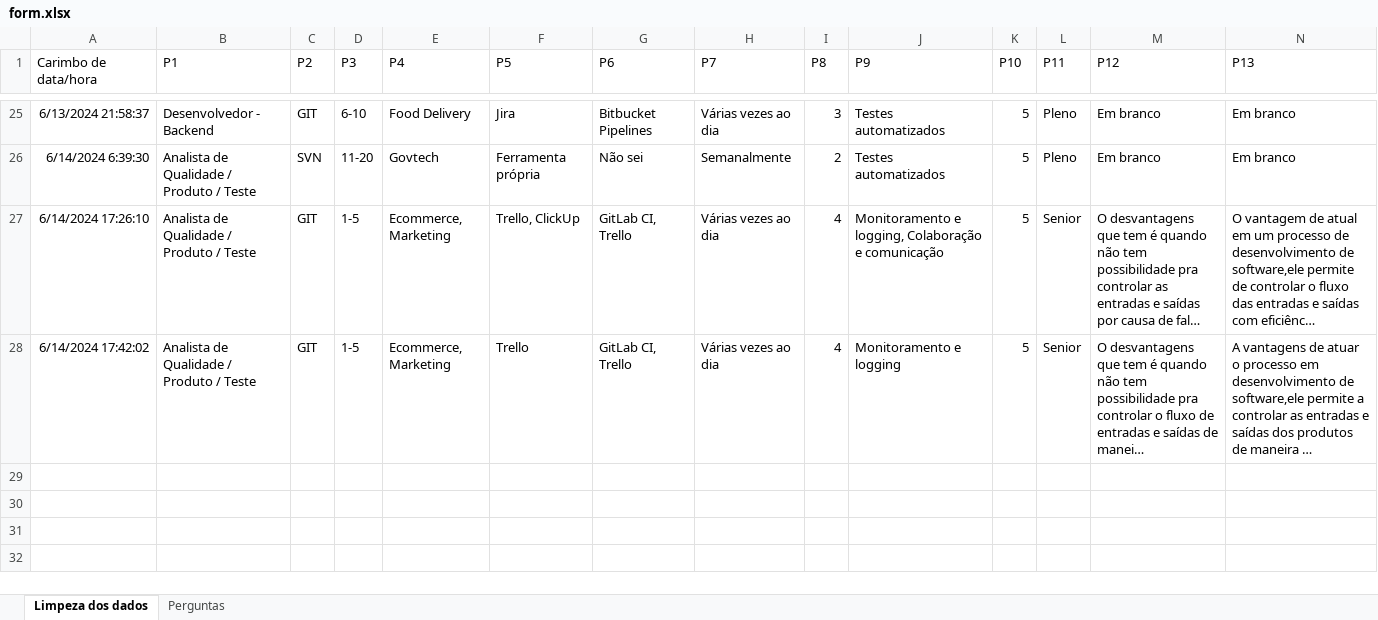
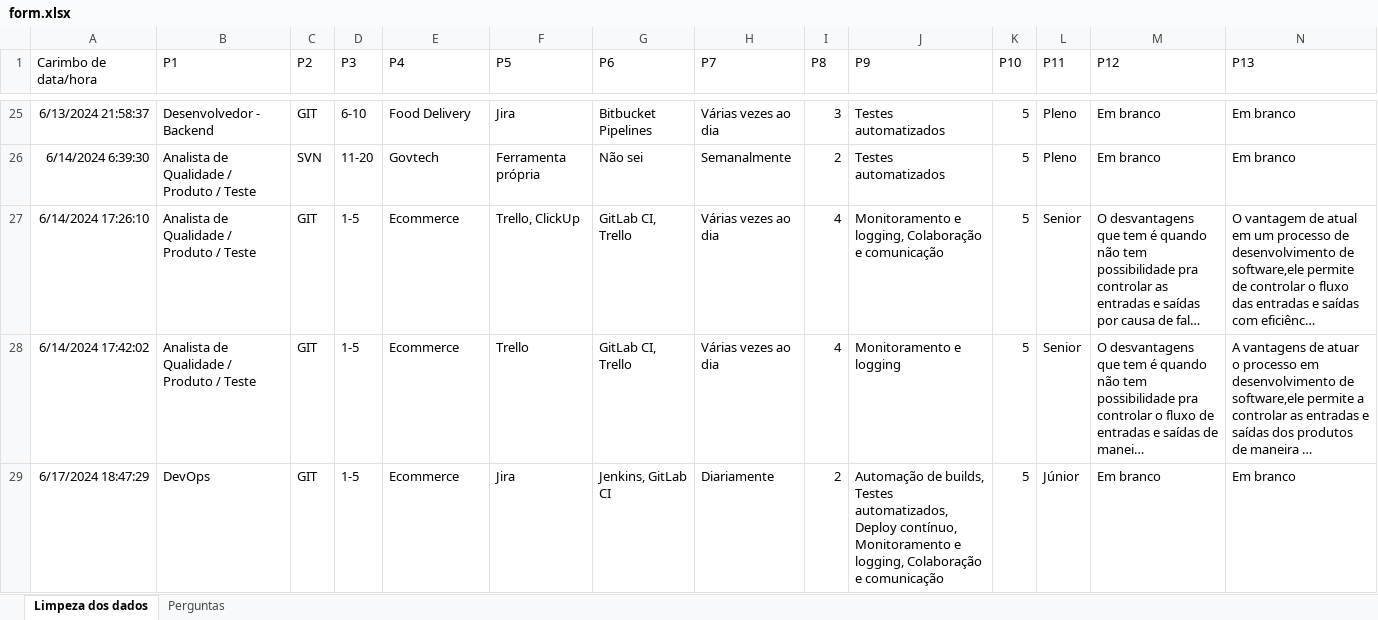
Before and after one commit to cesarfreire/65eeo-trabalho2, an Excel workbook: form.xlsx, sheet Limpeza dos dados, drawn as a sheet; only a part is shown, gaps mark what is left out; long unchanged cells end in …; values as stored, in another font and other column widths than the file's, no borders; the diff covers the shown part only; the diff names each change by its address in the sheet, - before the commit and + after, or states it on an @@ line.

```diff
--- a/form.xlsx (sheet Limpeza dos dados)
+++ b/form.xlsx (sheet Limpeza dos dados)
-E27:E28 (P4): Ecommerce, Marketing
+E27:E28 (P4): Ecommerce
+row 29: 6/17/2024 18:47:29 | DevOps | GIT | 1-5 | Ecommerce | Jira | Jenkins, GitLab CI | Diariamente | 2 | Automação de builds, Testes automatizados, Deploy contínuo, Monitoramento e logging, Colaboração e comunicação | 5 | Júnior | Em branco | Em branco
```
Also changed, not shown: 8 added rows and 3 edited cells elsewhere in this sheet, 1 other file.
